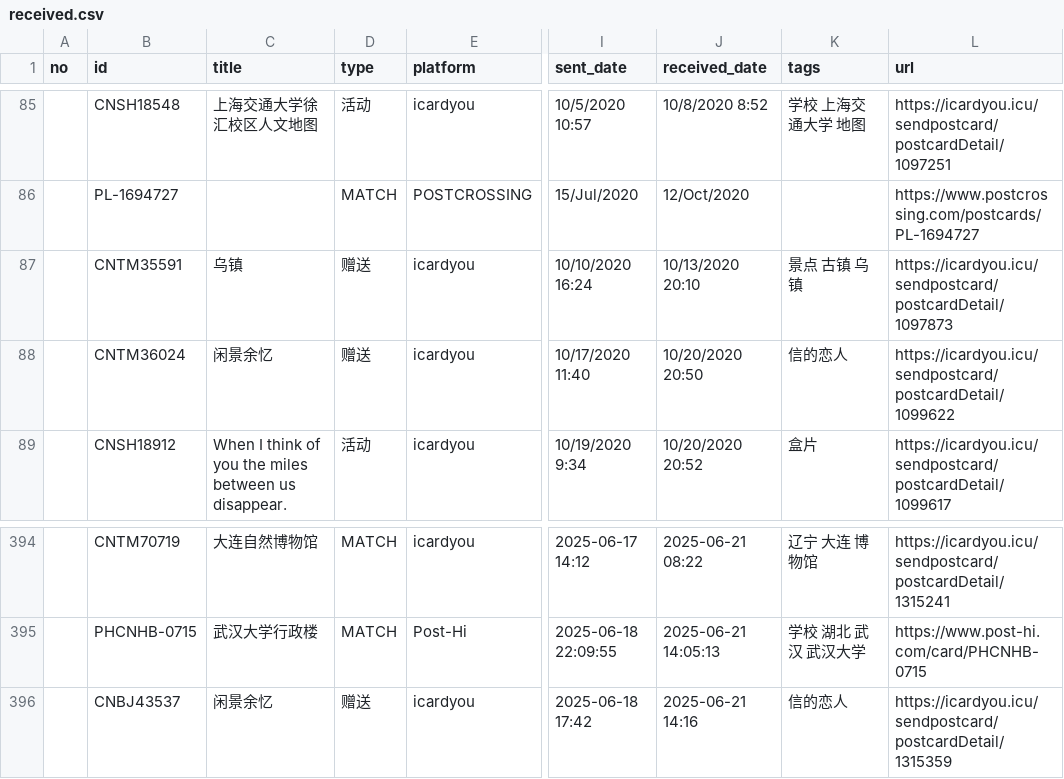
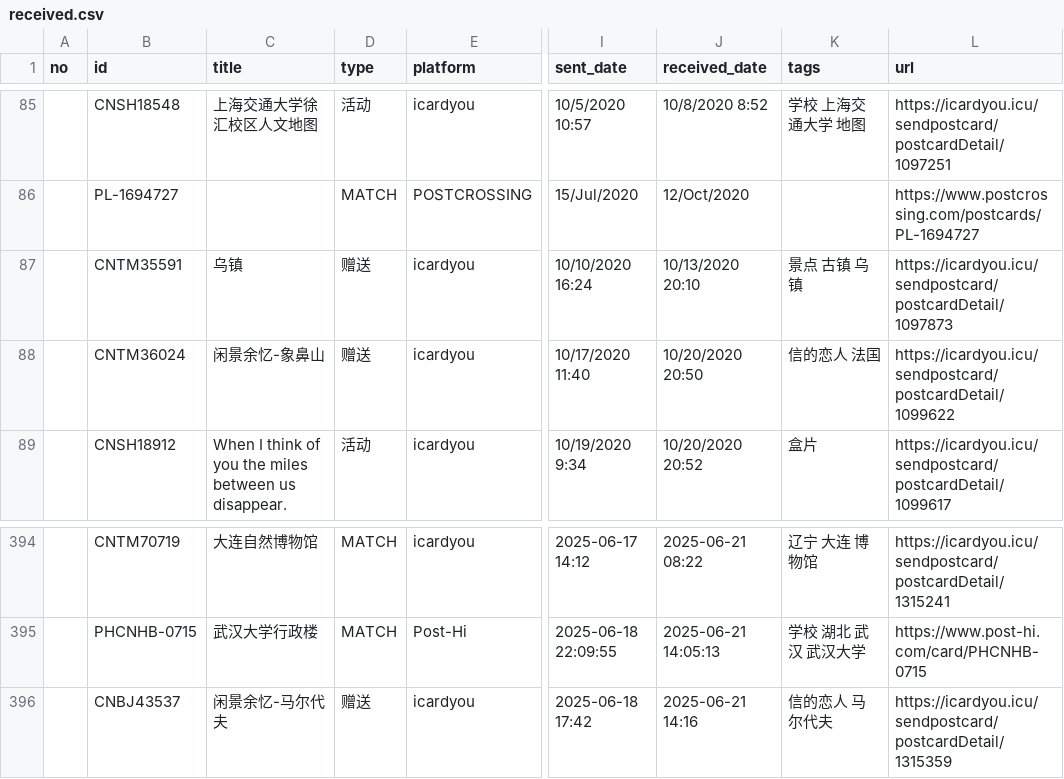
Before and after one commit to JiYouMCC/postcards, a CSV file: _data/received.csv, drawn as a sheet; only a part is shown, gaps mark what is left out; the diff names each change by its address in the sheet, - before the commit and + after, or states it on an @@ line.

Commit message:
update data

```diff
--- a/_data/received.csv
+++ b/_data/received.csv
-C88 (title): 闲景余忆
+C88 (title): 闲景余忆-象鼻山
-K88 (tags): 信的恋人
+K88 (tags): 信的恋人 法国
-C396 (title): 闲景余忆
+C396 (title): 闲景余忆-马尔代夫
-K396 (tags): 信的恋人
+K396 (tags): 信的恋人 马尔代夫
```
